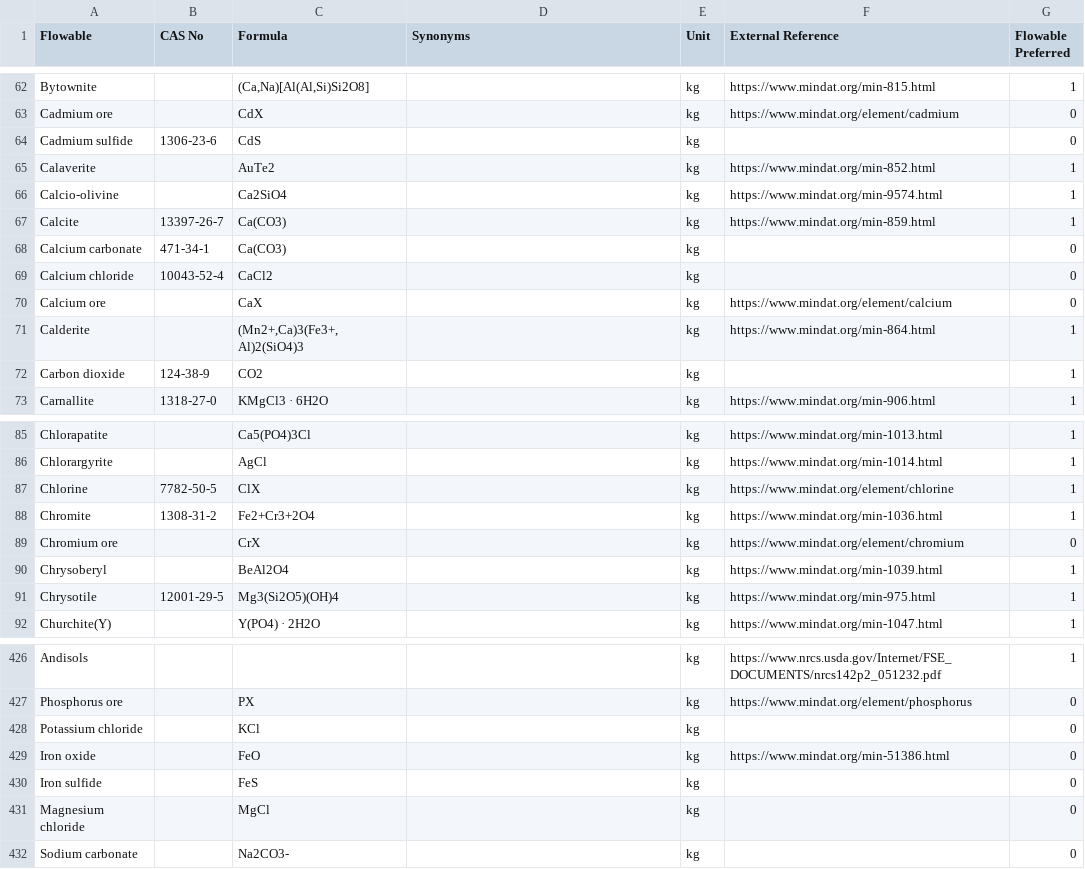
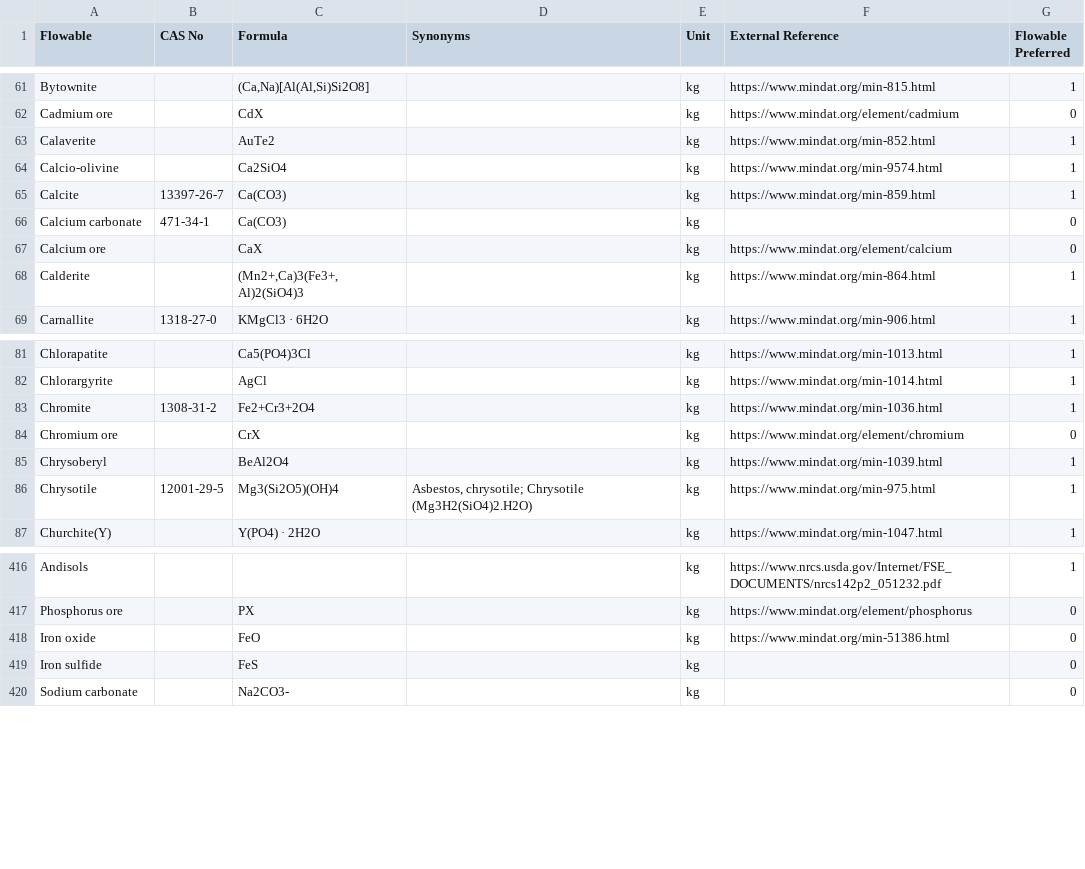
Before and after one commit to USEPA/fedelemflowlist, a CSV file: fedelemflowlist/input/GeologicalFlowables.csv, drawn as a sheet; only a part is shown, gaps mark what is left out; the diff covers the shown part only.

```diff
--- a/fedelemflowlist/input/GeologicalFlowables.csv
+++ b/fedelemflowlist/input/GeologicalFlowables.csv
@@ -63,3 +62,2 @@ Bytownite,,"(Ca,Na)[Al(Al,Si)Si2O8]",,kg,https://www.mindat.org/min-815.html,1
 Cadmium ore,,CdX,,kg,https://www.mindat.org/element/cadmium,0
-Cadmium sulfide,1306-23-6,CdS,,kg,,0
 Calaverite,,AuTe2,,kg,https://www.mindat.org/min-852.html,1
@@ -68,6 +66,4 @@ Calcite,13397-26-7,Ca(CO3),,kg,https://www.mindat.org/min-859.html,1
 Calcium carbonate,471-34-1,Ca(CO3),,kg,,0
-Calcium chloride,10043-52-4,CaCl2,,kg,,0
 Calcium ore,,CaX,,kg,https://www.mindat.org/element/calcium,0
 Calderite,,"(Mn2+,Ca)3(Fe3+,Al)2(SiO4)3",,kg,https://www.mindat.org/min-864.html,1
-Carbon dioxide,124-38-9,CO2,,kg,,1
 Carnallite,1318-27-0,KMgCl3 · 6H2O,,kg,https://www.mindat.org/min-906.html,1
@@ -86,3 +82,2 @@ Chlorapatite,,Ca5(PO4)3Cl,,kg,https://www.mindat.org/min-1013.html,1
 Chlorargyrite,,AgCl,,kg,https://www.mindat.org/min-1014.html,1
-Chlorine,7782-50-5,ClX,,kg,https://www.mindat.org/element/chlorine,1
 Chromite,1308-31-2,Fe2+Cr3+2O4,,kg,https://www.mindat.org/min-1036.html,1
@@ -90,3 +85,3 @@ Chromium ore,,CrX,,kg,https://www.mindat.org/element/chromium,0
 Chrysoberyl,,BeAl2O4,,kg,https://www.mindat.org/min-1039.html,1
-Chrysotile,12001-29-5,Mg3(Si2O5)(OH)4,,kg,https://www.mindat.org/min-975.html,1
+Chrysotile,12001-29-5,Mg3(Si2O5)(OH)4,"Asbestos, chrysotile; Chrysotile (Mg3H2(SiO4)2.H2O)",kg,https://www.mindat.org/min-975.html,1
 Churchite(Y),,Y(PO4) · 2H2O,,kg,https://www.mindat.org/min-1047.html,1
@@ -427,6 +417,4 @@ Andisols,,,,kg,https://www.nrcs.usda.gov/Internet/FSE_DOCUMENTS/nrcs142p2_051232
 Phosphorus ore,,PX,,kg,https://www.mindat.org/element/phosphorus,0
-Potassium chloride,,KCl,,kg,,0
 Iron oxide,,FeO,,kg,https://www.mindat.org/min-51386.html,0
 Iron sulfide,,FeS,,kg,,0
-Magnesium chloride,,MgCl,,kg,,0
 Sodium carbonate,,Na2CO3-,,kg,,0
```
Also changed, not shown: 7 removed rows elsewhere in this file, fedelemflowlist/input/ChemicalsFlowableAltUnits.csv, fedelemflowlist/input/ChemicalsFlowablePrimaryContexts.csv, 3 other files.
